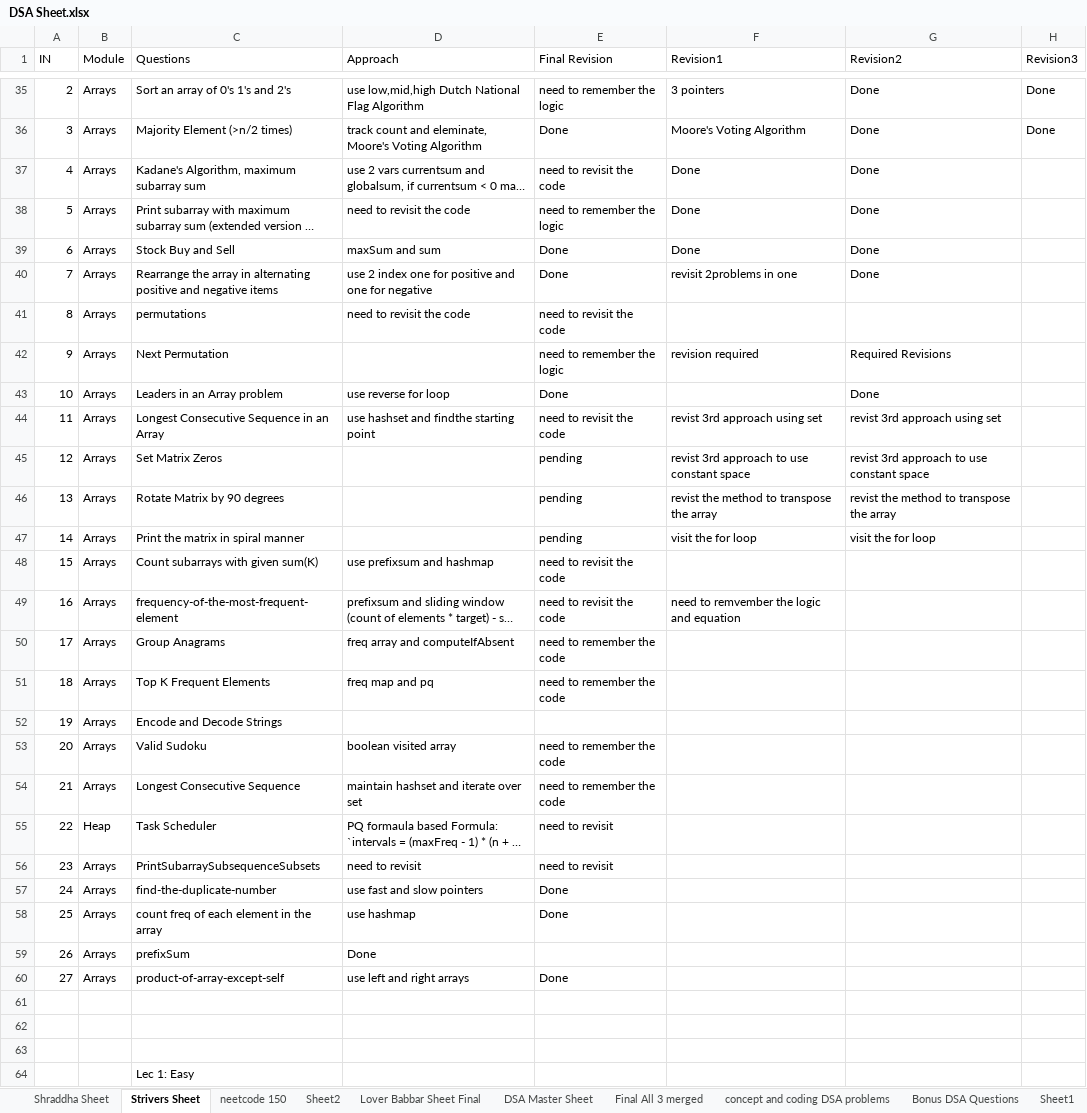
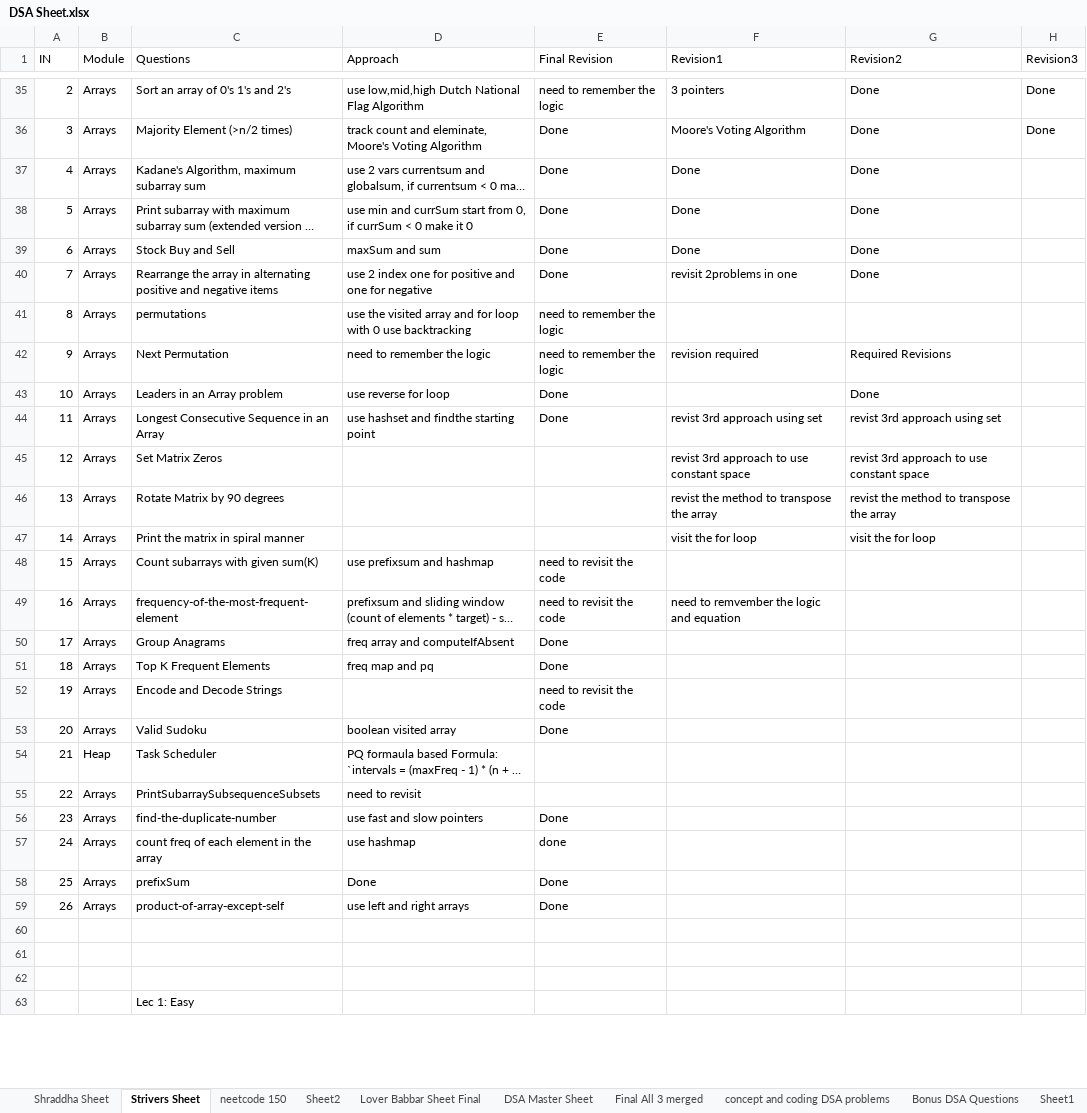
Before and after one commit to ronakvp1998/DSA, an Excel workbook: DSA Sheet.xlsx, sheet Strivers Sheet, drawn as a sheet; only a part is shown, gaps mark what is left out; long unchanged cells end in …; values as stored, in another font and other column widths than the file's, no cell formats; table styles not drawn; removed rows and columns are numbered as before the commit, all else as after; the diff covers the shown part only; the diff names each change by its address in the sheet, - before the commit and + after, or states it on an @@ line.

```diff
--- a/DSA Sheet.xlsx (sheet Strivers Sheet)
+++ b/DSA Sheet.xlsx (sheet Strivers Sheet)
-E37 (Final Revision): need to revisit the code
+E37 (Final Revision): Done
-D38 (Approach): need to revisit the code
+D38 (Approach): use min and currSum start from 0, if currSum < 0 make it 0
-E38 (Final Revision): need to remember the logic
+E38 (Final Revision): Done
-D41 (Approach): need to revisit the code
+D41 (Approach): use the visited array and for loop with 0 use backtracking
-E41 (Final Revision): need to revisit the code
+E41 (Final Revision): need to remember the logic
-D42 (Approach): (empty)
+D42 (Approach): need to remember the logic
-E44 (Final Revision): need to revisit the code
+E44 (Final Revision): Done
-E45:E47 (Final Revision): pending
+E45:E47 (Final Revision): (empty)
-E50:E51 (Final Revision): need to remember the code
+E50:E51 (Final Revision): Done
-E52 (Final Revision): (empty)
+E52 (Final Revision): need to revisit the code
-E53 (Final Revision): need to remember the code
+E53 (Final Revision): Done
-row 54: 21 | Arrays | Longest Consecutive Sequence | maintain hashset and iterate over set | need to remember the code
-A54 (IN): 22
+A54 (IN): 21
-E54:E55 (Final Revision): need to revisit
+E54:E55 (Final Revision): (empty)
-A55 (IN): 23
+A55 (IN): 22
-A56 (IN): 24
+A56 (IN): 23
-A57 (IN): 25
+A57 (IN): 24
-E57 (Final Revision): Done
+E57 (Final Revision): done
-A58 (IN): 26
+A58 (IN): 25
-E58 (Final Revision): (empty)
+E58 (Final Revision): Done
-A59 (IN): 27
+A59 (IN): 26
```
Also changed, not shown: 17 added rows, 4 removed rows and 137 edited cells elsewhere in this sheet, cell formats, 15 other files.
